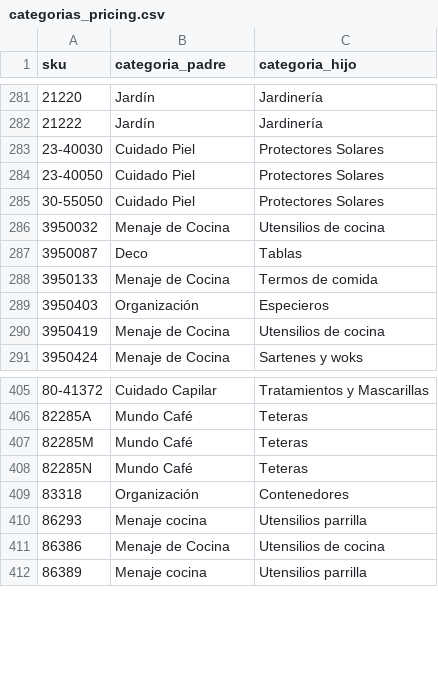
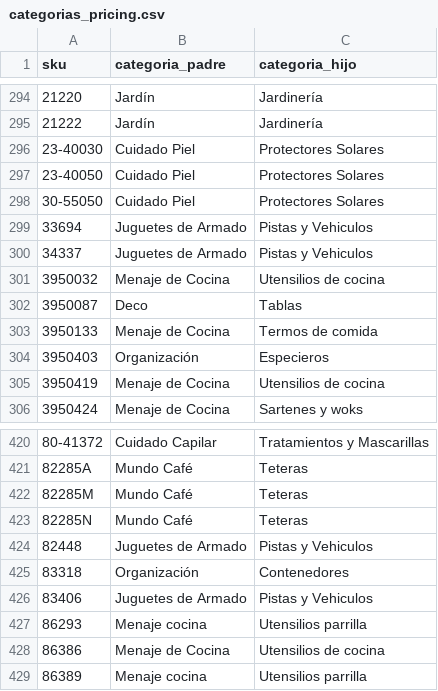
Before and after one commit to Andyunionx/unionx-dashboard, a CSV file: data/planillas/categorias_pricing.csv, drawn as a sheet; only a part is shown, gaps mark what is left out; the diff covers the shown part only; the diff names each change by its address in the sheet, - before the commit and + after, or states it on an @@ line.

```diff
--- a/data/planillas/categorias_pricing.csv
+++ b/data/planillas/categorias_pricing.csv
+row 299: 33694 | Juguetes de Armado | Pistas y Vehiculos
+row 300: 34337 | Juguetes de Armado | Pistas y Vehiculos
+row 424: 82448 | Juguetes de Armado | Pistas y Vehiculos
+row 426: 83406 | Juguetes de Armado | Pistas y Vehiculos
```
Also changed, not shown: 19 added rows and 22 removed rows elsewhere in this file.
